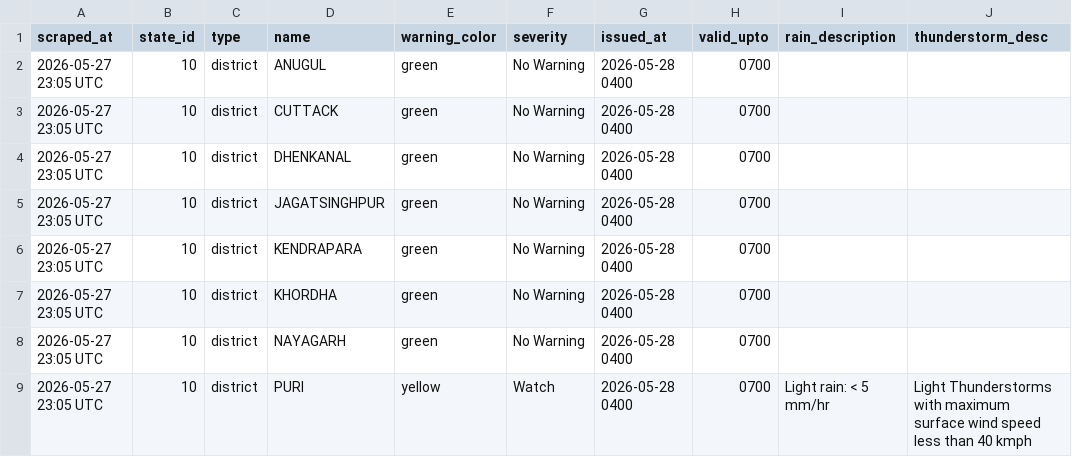
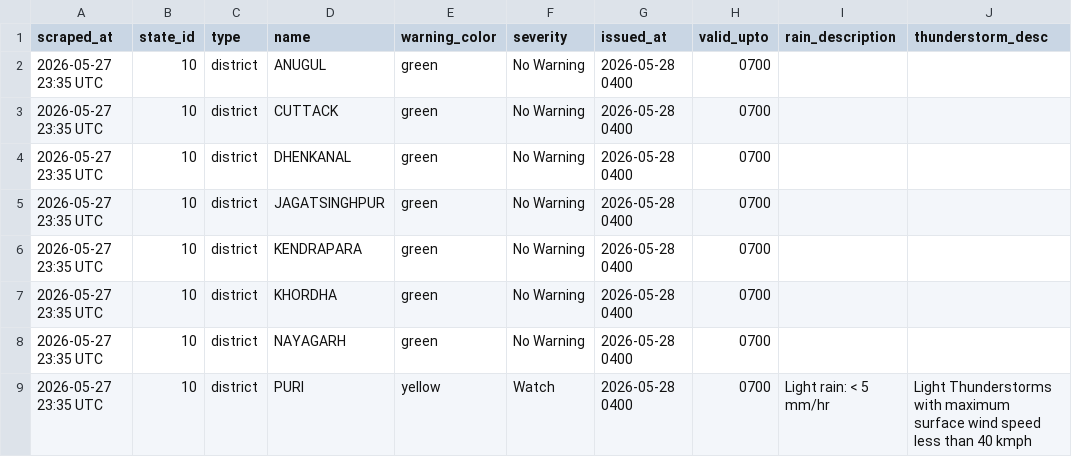
Before and after one commit to sonalmahapatra63-maker/imd-warning-scraper, a CSV file: data/district_warnings_latest.csv, drawn as a sheet; only a part is shown; the diff names each change by its address in the sheet, - before the commit and + after, or states it on an @@ line.

```diff
--- a/data/district_warnings_latest.csv
+++ b/data/district_warnings_latest.csv
-A2:A9 (scraped_at): 2026-05-27 23:05 UTC
+A2:A9 (scraped_at): 2026-05-27 23:35 UTC
```
